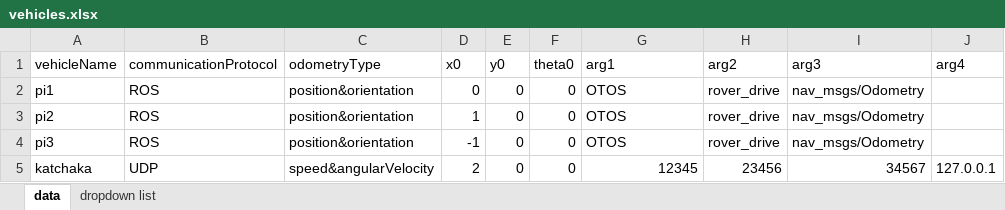
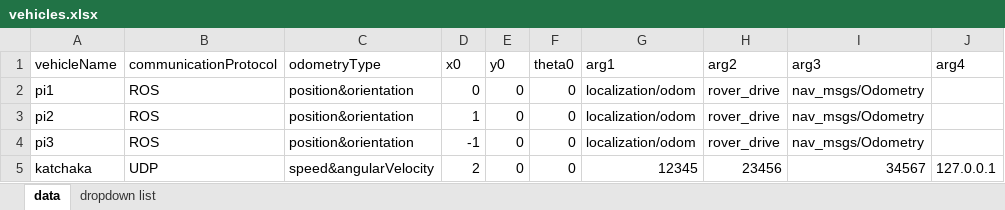
Before and after one commit to KaitoKonda/harada-tsubakino-control-station, an Excel workbook: vehicles.xlsx, sheet data, drawn as a sheet; values as stored, in another font and other column widths than the file's, no borders; the diff names each change by its address in the sheet, - before the commit and + after, or states it on an @@ line.

```diff
--- a/vehicles.xlsx (sheet data)
+++ b/vehicles.xlsx (sheet data)
-G2:G4 (arg1): OTOS
+G2:G4 (arg1): localization/odom
```
Also changed, not shown: vehiclesMyDesk.xlsx, 18 other files.
